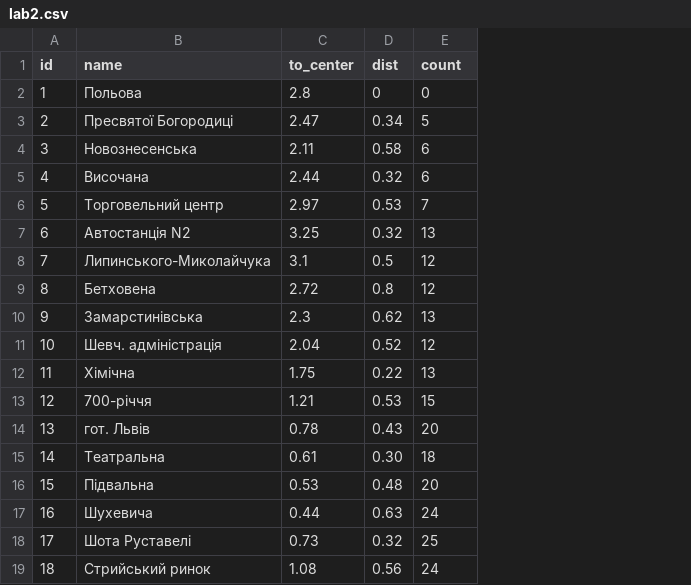
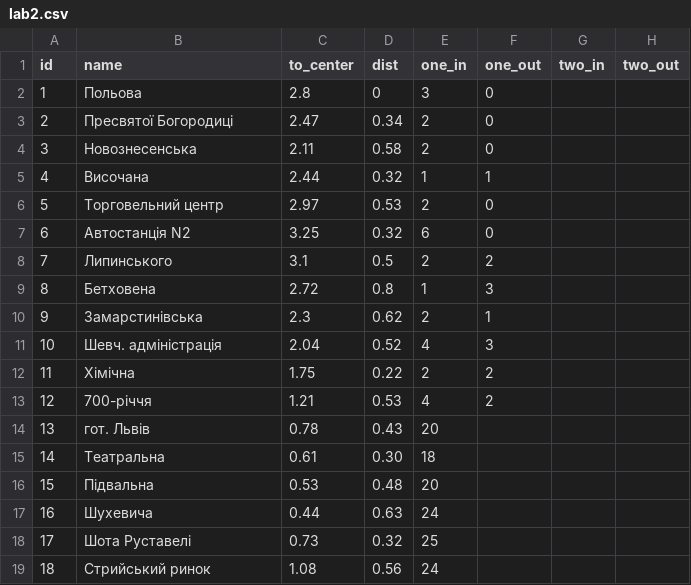
Before and after one commit to mronethere/labs, a CSV file: src/R/data/lab2.csv, drawn as a sheet; only a part is shown; the diff names each change by its address in the sheet, - before the commit and + after, or states it on an @@ line.

Commit message:
Update lab2.csv

```diff
--- a/src/R/data/lab2.csv
+++ b/src/R/data/lab2.csv
+column F (one_out), rows 2-13: 0 | 0 | 0 | 1 | 0 | 0 | 2 | 3 | 1 | 3 | 2 | 2
+column G (two_in), empty
+column H (two_out), empty
-E1: count
+E1: one_in
-E2 (one_in): 0
+E2 (one_in): 3
-E3 (one_in): 5
+E3 (one_in): 2
-E4 (one_in): 6
+E4 (one_in): 2
-E5 (one_in): 6
+E5 (one_in): 1
-E6 (one_in): 7
+E6 (one_in): 2
-E7 (one_in): 13
+E7 (one_in): 6
-B8 (name): Липинського-Миколайчука
+B8 (name): Липинського
-E8 (one_in): 12
+E8 (one_in): 2
-E9 (one_in): 12
+E9 (one_in): 1
-E10 (one_in): 13
+E10 (one_in): 2
-E11 (one_in): 12
+E11 (one_in): 4
-E12 (one_in): 13
+E12 (one_in): 2
-E13 (one_in): 15
+E13 (one_in): 4
```
